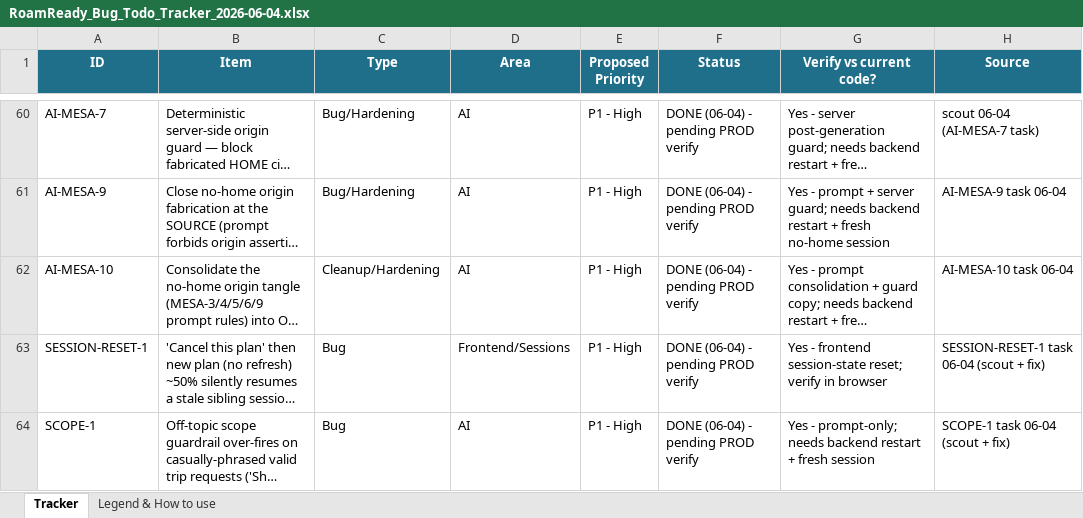
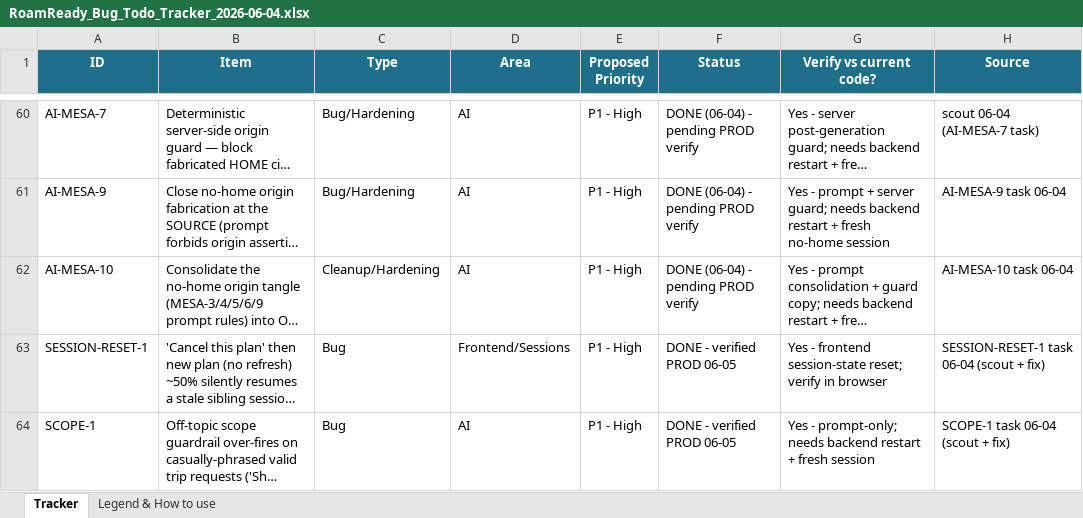
Before and after one commit to Benny60-Dev/roamready, an Excel workbook: documents/Backlog Tracker/RoamReady_Bug_Todo_Tracker_2026-06-04.xlsx, sheet Tracker, drawn as a sheet; only a part is shown, gaps mark what is left out; long unchanged cells end in …; values as stored, in another font and other column widths than the file's, no borders; the diff names each change by its address in the sheet, - before the commit and + after, or states it on an @@ line.

Commit message:
Progress save -

```diff
--- a/documents/Backlog Tracker/RoamReady_Bug_Todo_Tracker_2026-06-04.xlsx (sheet Tracker)
+++ b/documents/Backlog Tracker/RoamReady_Bug_Todo_Tracker_2026-06-04.xlsx (sheet Tracker)
-F63:F64 (Status): DONE (06-04) - pending PROD verify
+F63:F64 (Status): DONE - verified PROD 06-05
```
